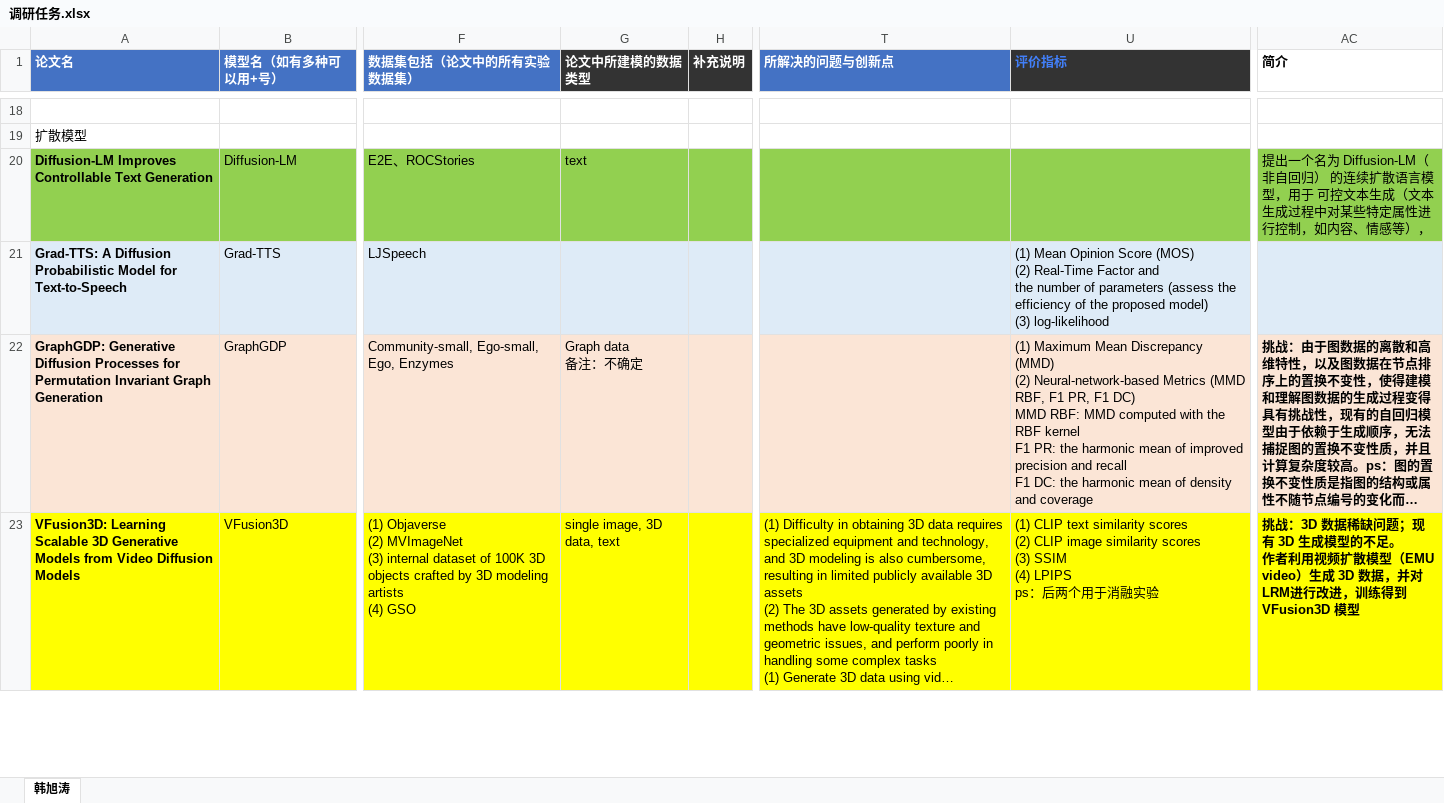
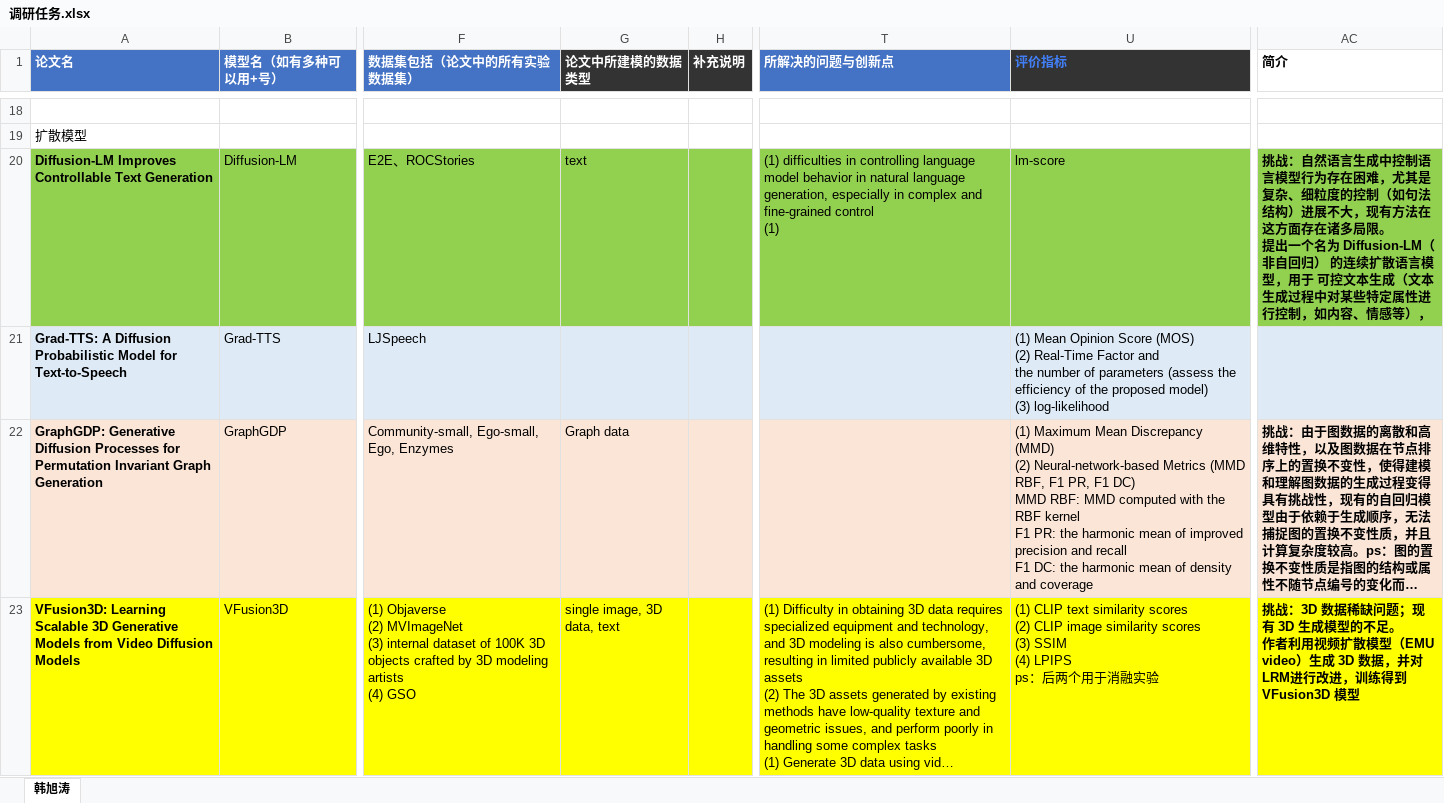
Before and after one commit to hxt-4585/Generative-Model, an Excel workbook: 调研任务.xlsx, sheet 韩旭涛, drawn as a sheet; only a part is shown, gaps mark what is left out; long unchanged cells end in …; values as stored, in another font and other column widths than the file's, no borders; ↵ is a line break in a cell; the diff covers the shown part only; the diff names each change by its address in the sheet, - before the commit and + after, or states it on an @@ line.

Commit message:
GenerativeModel:2

```diff
--- a/调研任务.xlsx (sheet 韩旭涛)
+++ b/调研任务.xlsx (sheet 韩旭涛)
-T20 (所解决的问题与创新点): (empty)
+T20 (所解决的问题与创新点): (1) difficulties in controlling language model behavior in natural language generation, especially in complex and fine-grained control ↵ (1)
-U20 (评价指标): (empty)
+U20 (评价指标): lm-score
-AC20 (简介): 提出一个…
+AC20 (简介): 挑战：自然语言生成中控制语言模型行为存在困难，尤其是复杂、细粒度的控制（如句法结构）进展不大，现有方法在这方面存在诸多局限。 ↵ 提出一个…
-AC20 bold: off
+AC20 bold: on
-G22 (论文中所建模的数据类型): Graph data ↵ 备注：不确定
+G22 (论文中所建模的数据类型): Graph data
```
Also changed, not shown: 7 edited cells elsewhere in this sheet, 2 other files.
